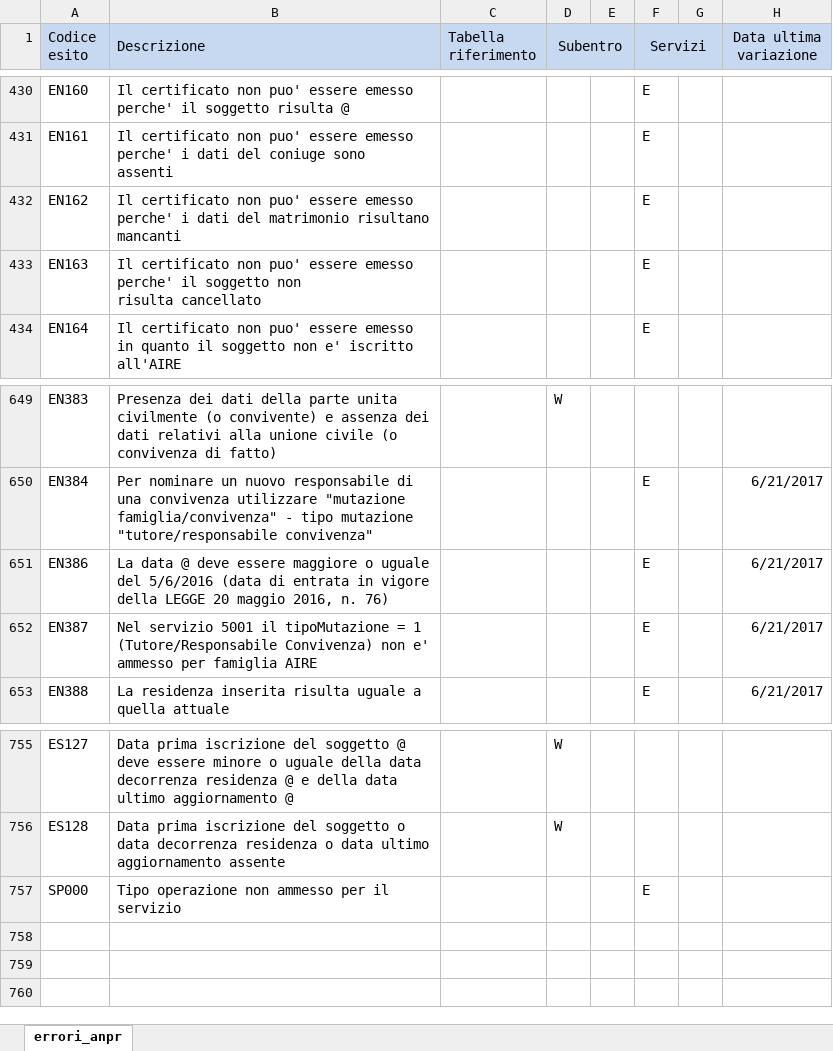
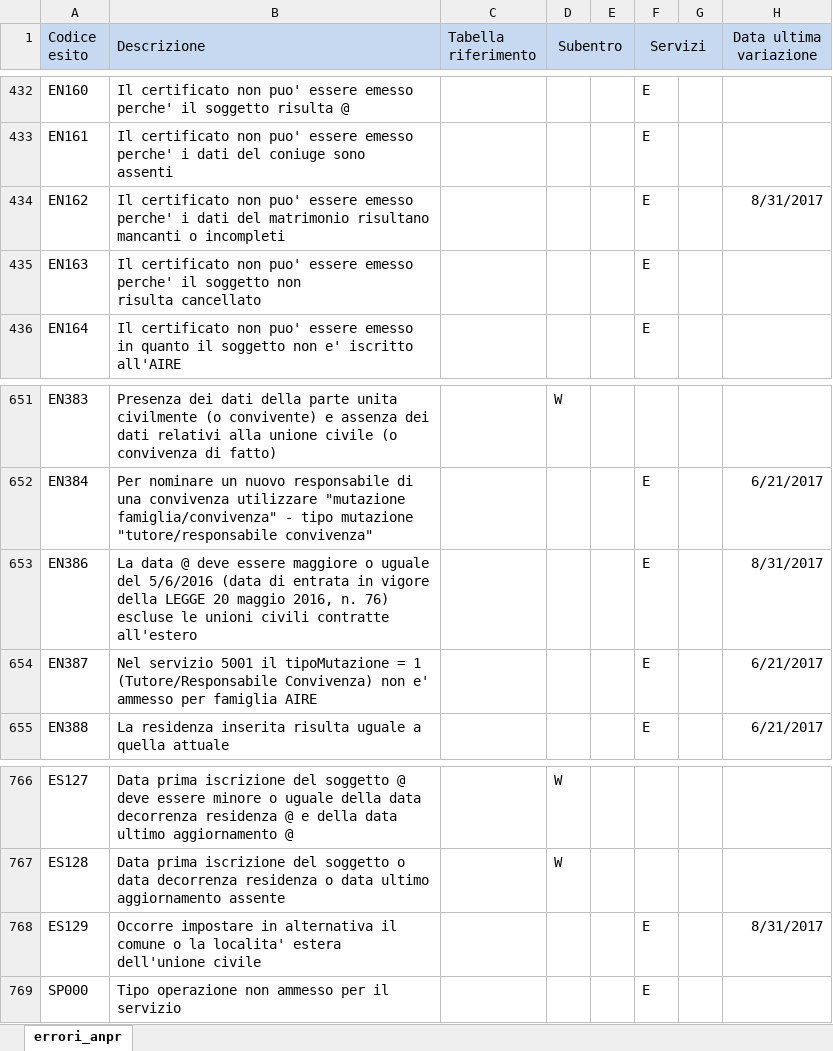
Before and after one commit to italia/anpr, an Excel workbook: src/_static/xlsx/tab_elenco_errori_anpr.xlsx, sheet errori_anpr, drawn as a sheet; only a part is shown, gaps mark what is left out; values as stored, in another font and other column widths than the file's, no borders; addresses are those after the commit; the diff covers the shown part only; the diff names each change by its address in the sheet, - before the commit and + after, or states it on an @@ line.

Commit message:
Add the new version of documentaion and error for ANPR

```diff
--- a/src/_static/xlsx/tab_elenco_errori_anpr.xlsx (sheet errori_anpr)
+++ b/src/_static/xlsx/tab_elenco_errori_anpr.xlsx (sheet errori_anpr)
-B434 (Descrizione): …risultano mancanti
+B434 (Descrizione): …risultano mancanti o incompleti
-H434 (Data ultima variazione): (empty)
+H434 (Data ultima variazione): 8/31/2017
-B653 (Descrizione): …n. 76)
+B653 (Descrizione): …n. 76) escluse le unioni civili contratte all'estero
-H653 (Data ultima variazione): 6/21/2017
+H653 (Data ultima variazione): 8/31/2017
+row 768: ES129 | Occorre impostare in alternativa il comune o la localita' estera dell'unione civile |  |  |  | E |  | 8/31/2017
```
Also changed, not shown: 11 added rows and 6 edited cells elsewhere in this sheet, src/_static/xlsx/tab_tabella_40___elenco_dei_consolati.xlsx, src/_static/xlsx/tab_tabella_41___stati_territori_consolati.xlsx, 4 other files.
